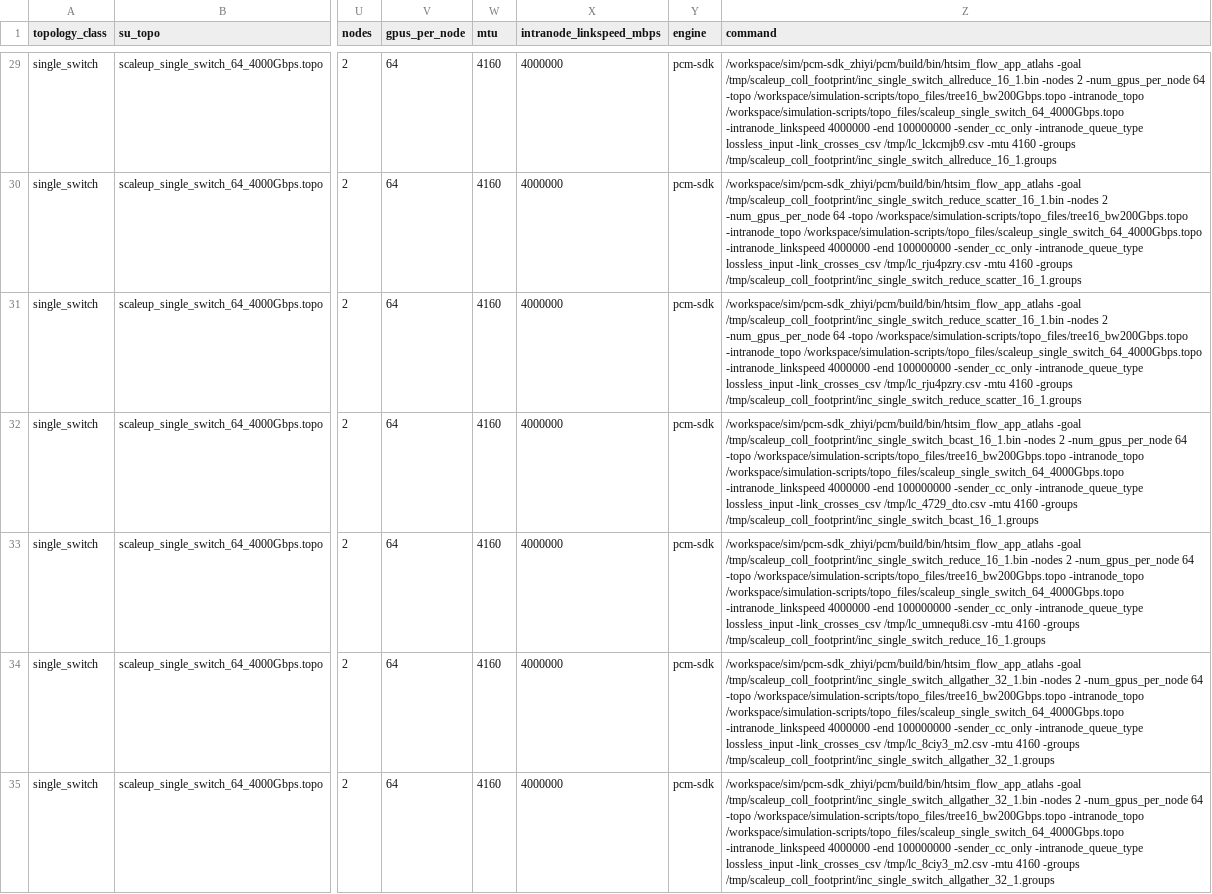
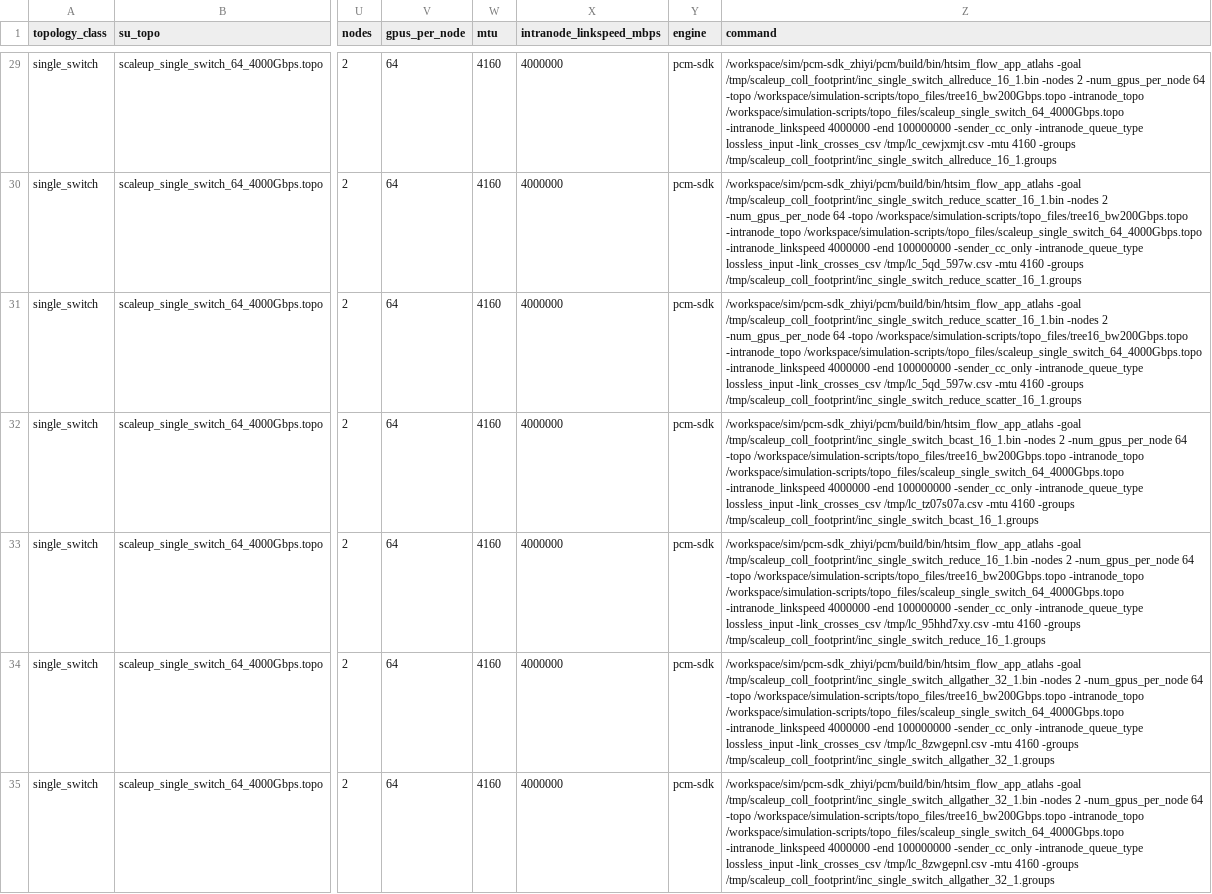
Before and after one commit to miharulidze/atlahs-inc, a CSV file: simulation-scripts/results/scaleup_coll_footprint/scaleup_coll_footprint.csv, drawn as a sheet; only a part is shown, gaps mark what is left out; the diff covers the shown part only; the diff names each change by its address in the sheet, - before the commit and + after, or states it on an @@ line.

```diff
--- a/simulation-scripts/results/scaleup_coll_footprint/scaleup_coll_footprint.csv
+++ b/simulation-scripts/results/scaleup_coll_footprint/scaleup_coll_footprint.csv
-Z29 (command): …lossless_input -link_crosses_csv /tmp/lc_lckcmjb9.csv -mtu 4160…
+Z29 (command): …lossless_input -link_crosses_csv /tmp/lc_cewjxmjt.csv -mtu 4160…
-Z30:Z31 (command): …lossless_input -link_crosses_csv /tmp/lc_rju4pzry.csv -mtu 4160…
+Z30:Z31 (command): …lossless_input -link_crosses_csv /tmp/lc_5qd_597w.csv -mtu 4160…
-Z32 (command): …lossless_input -link_crosses_csv /tmp/lc_4729_dto.csv -mtu 4160…
+Z32 (command): …lossless_input -link_crosses_csv /tmp/lc_tz07s07a.csv -mtu 4160…
-Z33 (command): …lossless_input -link_crosses_csv /tmp/lc_umnequ8i.csv -mtu 4160…
+Z33 (command): …lossless_input -link_crosses_csv /tmp/lc_95hhd7xy.csv -mtu 4160…
-Z34:Z35 (command): …lossless_input -link_crosses_csv /tmp/lc_8ciy3_m2.csv -mtu 4160…
+Z34:Z35 (command): …lossless_input -link_crosses_csv /tmp/lc_8zwgepnl.csv -mtu 4160…
```
Also changed, not shown: 185 edited cells elsewhere in this file, simulation-scripts/results/_podstep/scaleup_coll_ab.csv, simulation-scripts/results/scaleup_ar_bandwidth/scaleup_ar_bandwidth.csv, 12 other files.
